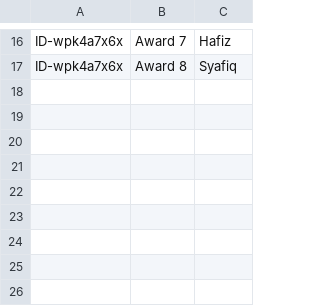
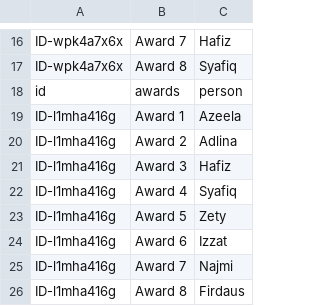
Before and after one commit to booluckgmie/prototype, a CSV file: awards.csv, drawn as a sheet; only a part is shown, gaps mark what is left out.

Commit message:
Append vote data

```diff
--- a/awards.csv
+++ b/awards.csv
@@ -17 +17,10 @@ ID-wpk4a7x6x,Award 7,Hafiz
 ID-wpk4a7x6x,Award 8,Syafiq
+id,awards,person
+ID-l1mha416g,Award 1,Azeela
+ID-l1mha416g,Award 2,Adlina
+ID-l1mha416g,Award 3,Hafiz
+ID-l1mha416g,Award 4,Syafiq
+ID-l1mha416g,Award 5,Zety
+ID-l1mha416g,Award 6,Izzat
+ID-l1mha416g,Award 7,Najmi
+ID-l1mha416g,Award 8,Firdaus
```
